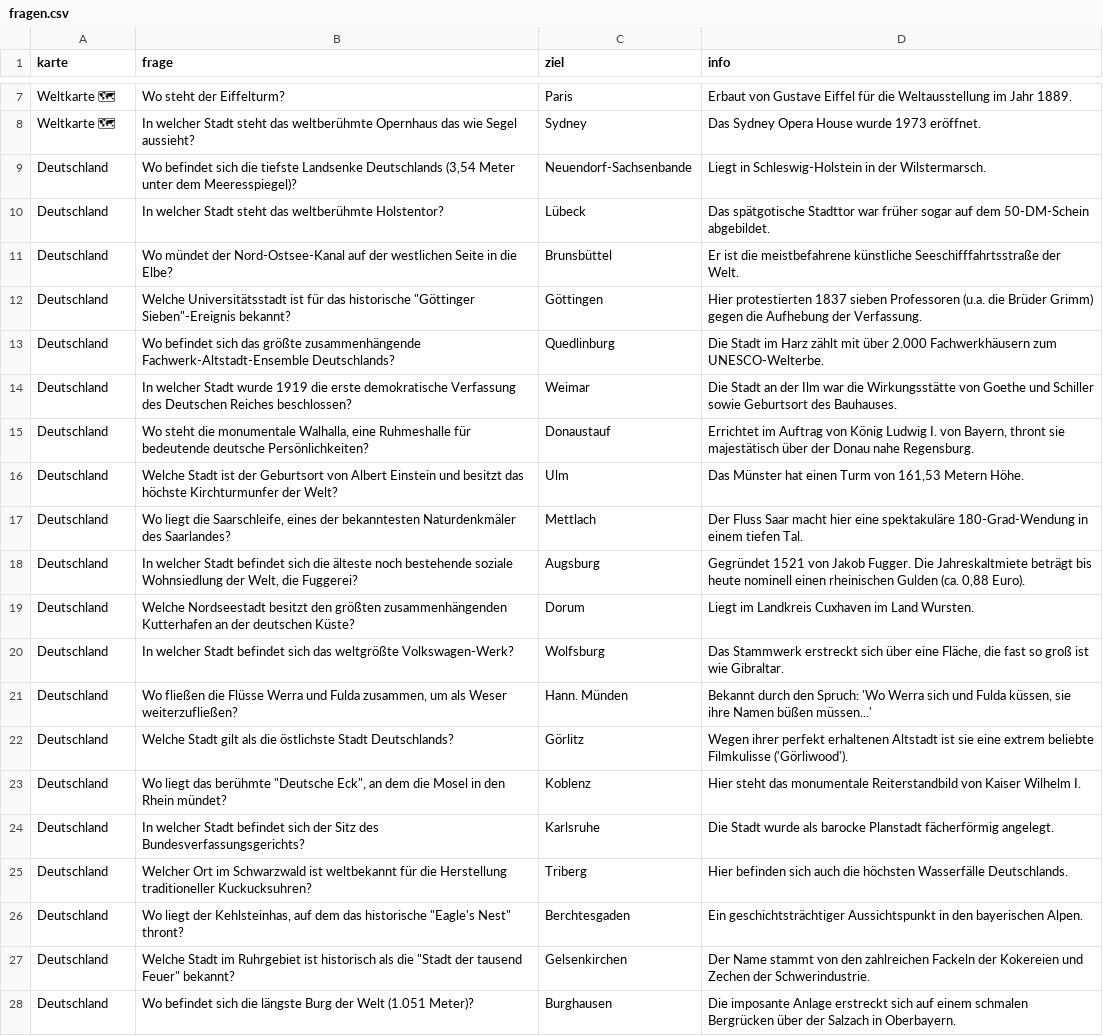
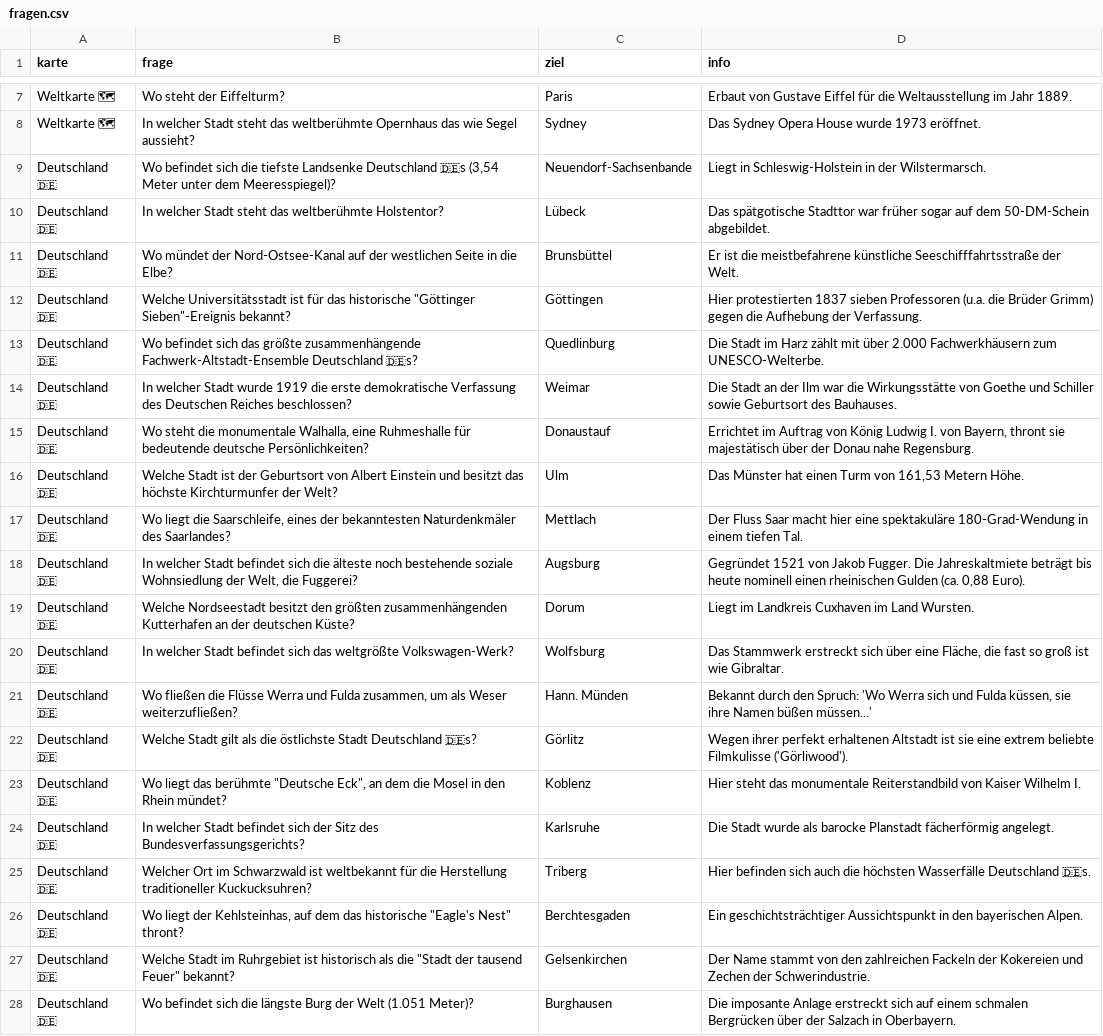
Before and after one commit to juergenkaemmerle-cmd/Geo_Spiel, a CSV file: fragen.csv, drawn as a sheet; only a part is shown, gaps mark what is left out; the diff names each change by its address in the sheet, - before the commit and + after, or states it on an @@ line.

Commit message:
Update fragen.csv

```diff
--- a/fragen.csv
+++ b/fragen.csv
-A9:A28 (karte): Deutschland
+A9:A28 (karte): Deutschland 🇩🇪
-B9 (frage): …tiefste Landsenke Deutschlands (3,54 Meter…
+B9 (frage): …tiefste Landsenke Deutschland 🇩🇪s (3,54 Meter…
-B13 (frage): …zusammenhängende Fachwerk-Altstadt-Ensemble Deutschlands?
+B13 (frage): …zusammenhängende Fachwerk-Altstadt-Ensemble Deutschland 🇩🇪s?
-B22 (frage): …östlichste Stadt Deutschlands?
+B22 (frage): …östlichste Stadt Deutschland 🇩🇪s?
-D25 (info): …höchsten Wasserfälle Deutschlands.
+D25 (info): …höchsten Wasserfälle Deutschland 🇩🇪s.
```
